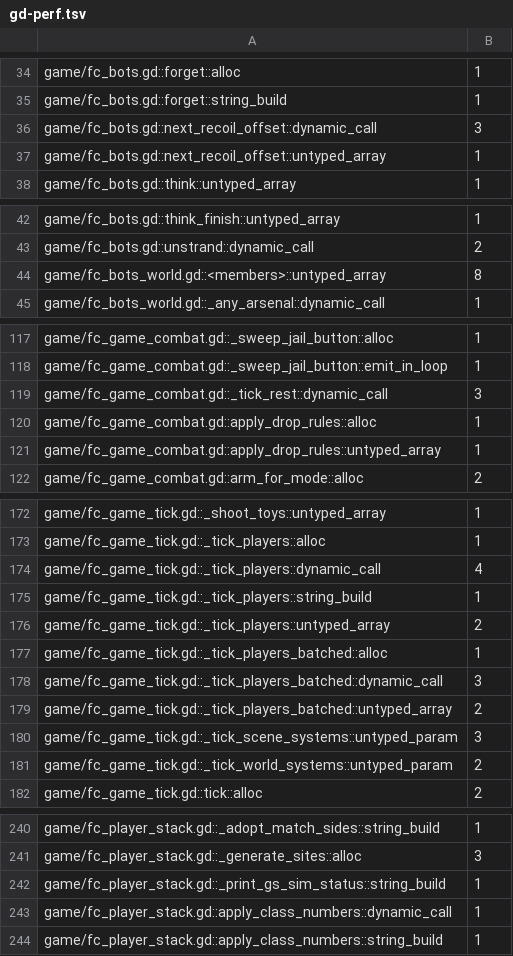
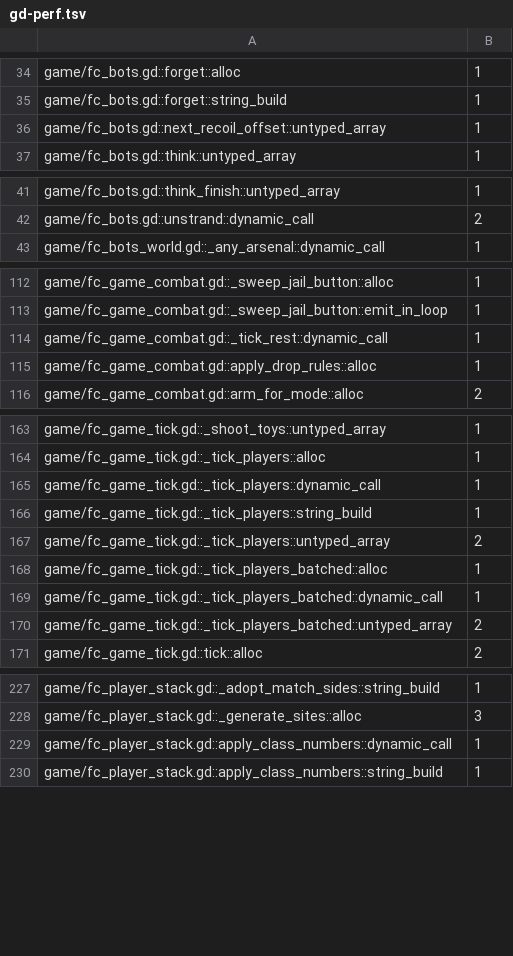
Before and after one commit to zees-games/game-fatal-contact, a TSV file: ci/efficiency/gd-perf.tsv, drawn as a sheet; only a part is shown, gaps mark what is left out; the diff covers the shown part only.

```diff
--- a/ci/efficiency/gd-perf.tsv
+++ b/ci/efficiency/gd-perf.tsv
@@ -35,3 +35,2 @@ game/fc_bots.gd::forget::alloc	1
 game/fc_bots.gd::forget::string_build	1
-game/fc_bots.gd::next_recoil_offset::dynamic_call	3
 game/fc_bots.gd::next_recoil_offset::untyped_array	1
@@ -43,3 +42,2 @@ game/fc_bots.gd::think_finish::untyped_array	1
 game/fc_bots.gd::unstrand::dynamic_call	2
-game/fc_bots_world.gd::<members>::untyped_array	8
 game/fc_bots_world.gd::_any_arsenal::dynamic_call	1
@@ -118,5 +113,4 @@ game/fc_game_combat.gd::_sweep_jail_button::alloc	1
 game/fc_game_combat.gd::_sweep_jail_button::emit_in_loop	1
-game/fc_game_combat.gd::_tick_rest::dynamic_call	3
+game/fc_game_combat.gd::_tick_rest::dynamic_call	1
 game/fc_game_combat.gd::apply_drop_rules::alloc	1
-game/fc_game_combat.gd::apply_drop_rules::untyped_array	1
 game/fc_game_combat.gd::arm_for_mode::alloc	2
@@ -173,3 +164,3 @@ game/fc_game_tick.gd::_shoot_toys::untyped_array	1
 game/fc_game_tick.gd::_tick_players::alloc	1
-game/fc_game_tick.gd::_tick_players::dynamic_call	4
+game/fc_game_tick.gd::_tick_players::dynamic_call	1
 game/fc_game_tick.gd::_tick_players::string_build	1
@@ -177,6 +168,4 @@ game/fc_game_tick.gd::_tick_players::untyped_array	2
 game/fc_game_tick.gd::_tick_players_batched::alloc	1
-game/fc_game_tick.gd::_tick_players_batched::dynamic_call	3
+game/fc_game_tick.gd::_tick_players_batched::dynamic_call	1
 game/fc_game_tick.gd::_tick_players_batched::untyped_array	2
-game/fc_game_tick.gd::_tick_scene_systems::untyped_param	3
-game/fc_game_tick.gd::_tick_world_systems::untyped_param	2
 game/fc_game_tick.gd::tick::alloc	2
@@ -241,3 +228,2 @@ game/fc_player_stack.gd::_adopt_match_sides::string_build	1
 game/fc_player_stack.gd::_generate_sites::alloc	3
-game/fc_player_stack.gd::_print_gs_sim_status::string_build	1
 game/fc_player_stack.gd::apply_class_numbers::dynamic_call	1
```
Also changed, not shown: 15 removed rows and 5 edited cells elsewhere in this file, 22 other files.
